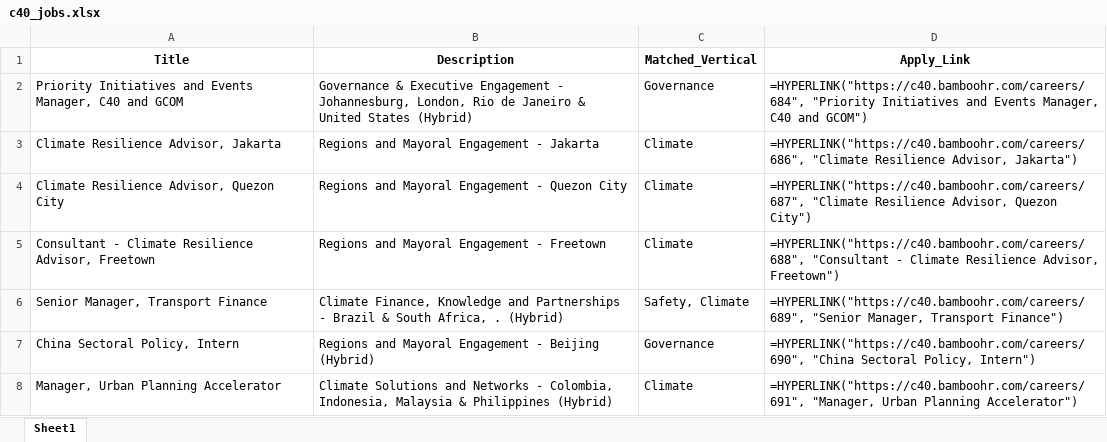
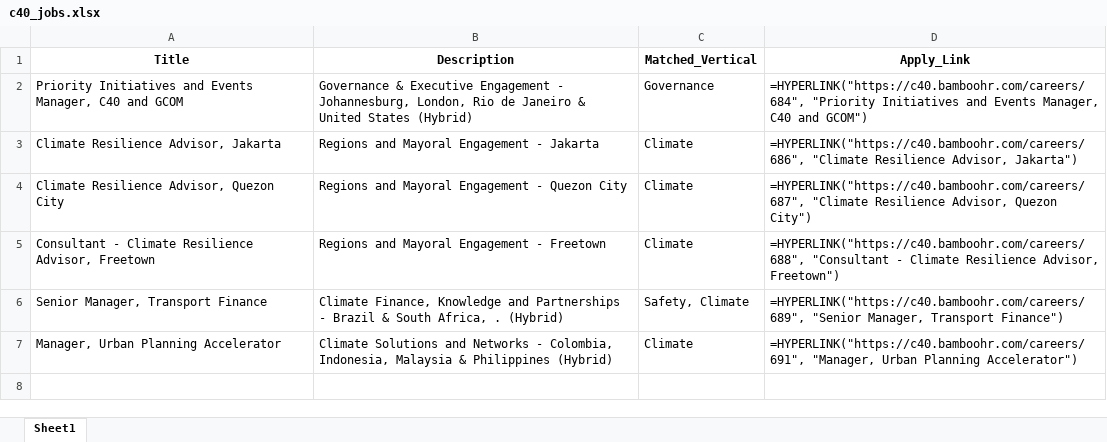
Before and after one commit to RajuSakshena/c40-jobs-scraper, an Excel workbook: scraper/output/c40_jobs.xlsx, sheet Sheet1, drawn as a sheet; values as stored, in another font and other column widths than the file's, no borders; formulas without a stored value are shown as written; the diff names each change by its address in the sheet, - before the commit and + after, or states it on an @@ line.

```diff
--- a/scraper/output/c40_jobs.xlsx (sheet Sheet1)
+++ b/scraper/output/c40_jobs.xlsx (sheet Sheet1)
-row 7: China Sectoral Policy, Intern | Regions and Mayoral Engagement - Beijing (Hybrid) | Governance | =HYPERLINK("https://c40.bamboohr.com/careers/690", "China Sectoral Policy, Intern")
```
